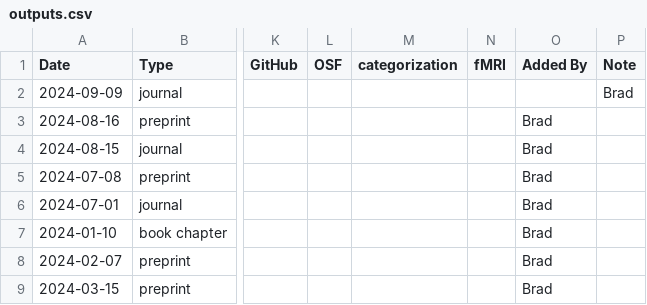
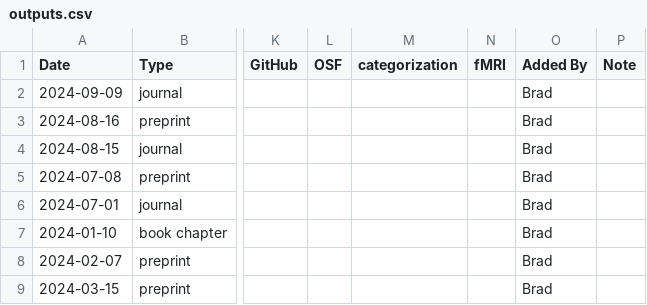
Before and after one commit to lovebc/lovebc.github.io, a CSV file: _data/outputs.csv, drawn as a sheet; only a part is shown, gaps mark what is left out; the diff names each change by its address in the sheet, - before the commit and + after, or states it on an @@ line.

Commit message:
Update outputs.csv

```diff
--- a/_data/outputs.csv
+++ b/_data/outputs.csv
-O2 (Added By): (empty)
+O2 (Added By): Brad
-P2 (Note): Brad
+P2 (Note): (empty)
```
